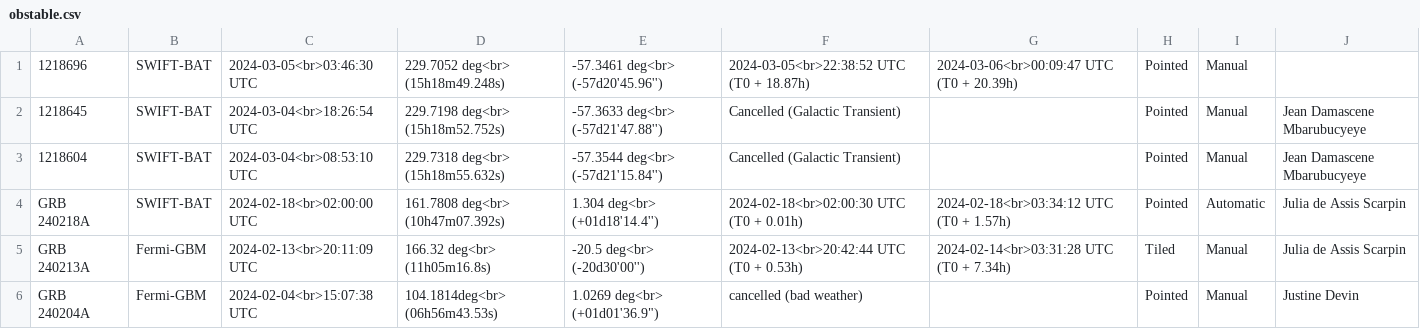
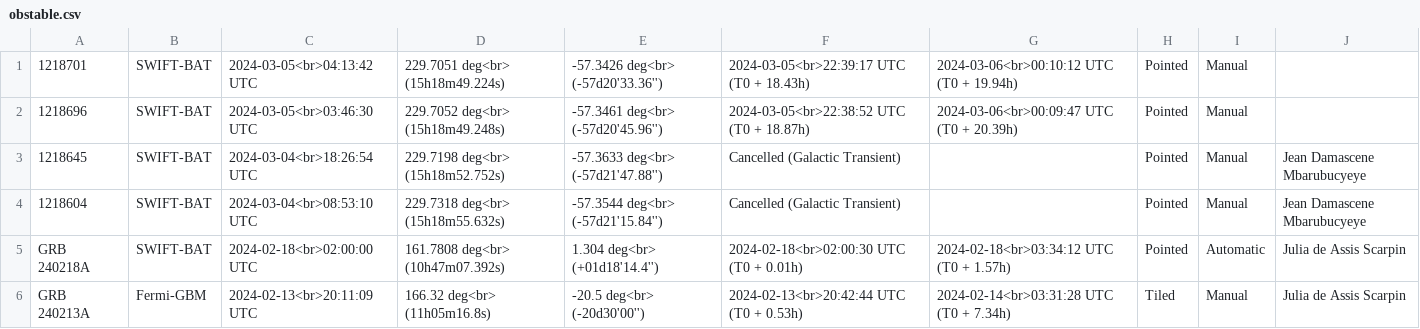
Before and after one commit to wxssym/grbhess.github.io, a CSV file: obstable.csv, drawn as a sheet; only a part is shown; the shorter side is filled out with more unchanged rows.

Commit message:
adding GRB: 1218701

```diff
--- a/obstable.csv
+++ b/obstable.csv
@@ -1 +1,2 @@
+1218701,SWIFT-BAT,2024-03-05<br>04:13:42 UTC,229.7051 deg<br> (15h18m49.224s),-57.3426 deg<br> (-57d20'33.36''),2024-03-05<br>22:39:17 UTC (T0 + 18.43h),2024-03-06<br>00:10:12 UTC (T0 + 19.94h),Pointed,Manual,
 1218696,SWIFT-BAT,2024-03-05<br>03:46:30 UTC,229.7052 deg<br> (15h18m49.248s),-57.3461 deg<br> (-57d20'45.96''),2024-03-05<br>22:38:52 UTC (T0 + 18.87h),2024-03-06<br>00:09:47 UTC (T0 + 20.39h),Pointed,Manual,
```
